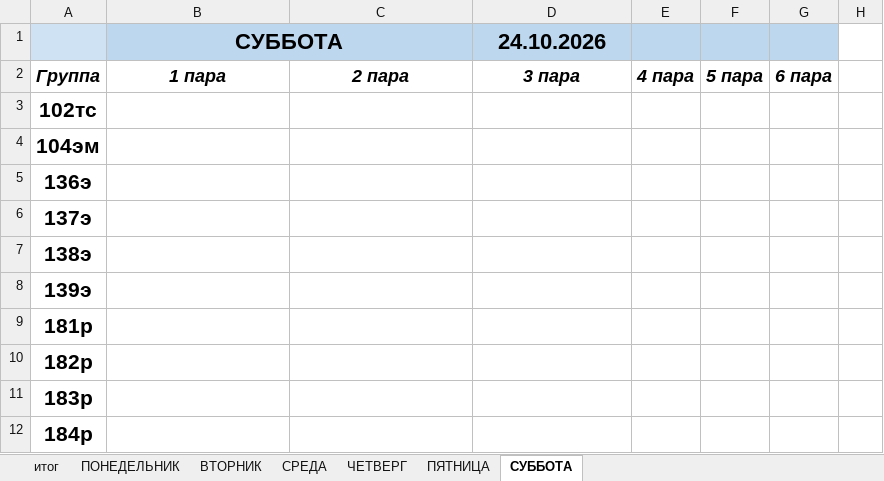
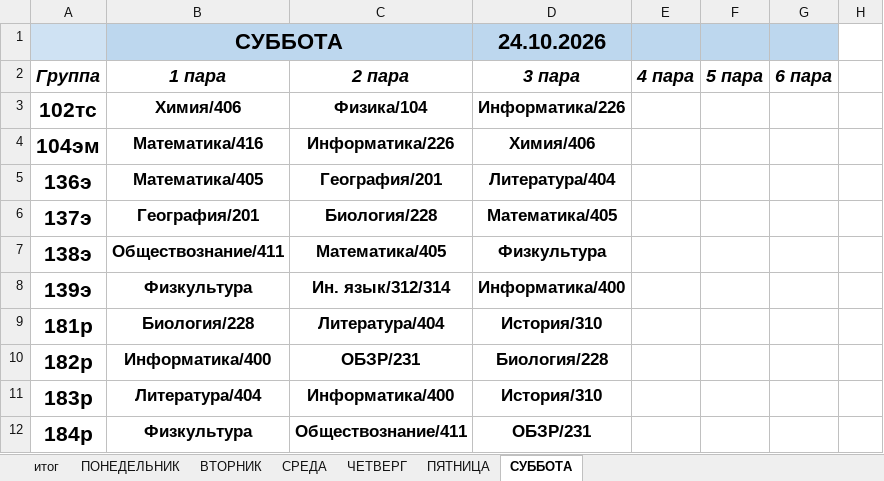
Before and after one commit to colderuopen-art/raspisanie, an Excel workbook: Расписание.xlsx, sheet СУББОТА, drawn as a sheet; only a part is shown; values as stored, in another font and other column widths than the file's, no borders; charts and pictures not drawn; the diff covers the shown part only; the diff names each change by its address in the sheet, - before the commit and + after, or states it on an @@ line.

```diff
--- a/Расписание.xlsx (sheet СУББОТА)
+++ b/Расписание.xlsx (sheet СУББОТА)
-B3 (1 пара): (empty)
+B3 (1 пара): Химия/406
-C3 (2 пара): (empty)
+C3 (2 пара): Физика/104
-D3 (3 пара): (empty)
+D3 (3 пара): Информатика/226
-B4 (1 пара): (empty)
+B4 (1 пара): Математика/416
-C4 (2 пара): (empty)
+C4 (2 пара): Информатика/226
-D4 (3 пара): (empty)
+D4 (3 пара): Химия/406
-B5 (1 пара): (empty)
+B5 (1 пара): Математика/405
-C5 (2 пара): (empty)
+C5 (2 пара): География/201
-D5 (3 пара): (empty)
+D5 (3 пара): Литература/404
-B6 (1 пара): (empty)
+B6 (1 пара): География/201
-C6 (2 пара): (empty)
+C6 (2 пара): Биология/228
-D6 (3 пара): (empty)
+D6 (3 пара): Математика/405
-B7 (1 пара): (empty)
+B7 (1 пара): Обществознание/411
-C7 (2 пара): (empty)
+C7 (2 пара): Математика/405
-D7 (3 пара): (empty)
+D7 (3 пара): Физкультура
-B8 (1 пара): (empty)
+B8 (1 пара): Физкультура
-C8 (2 пара): (empty)
+C8 (2 пара): Ин. язык/312/314
-D8 (3 пара): (empty)
+D8 (3 пара): Информатика/400
-B9 (1 пара): (empty)
+B9 (1 пара): Биология/228
-C9 (2 пара): (empty)
+C9 (2 пара): Литература/404
-D9 (3 пара): (empty)
+D9 (3 пара): История/310
-B10 (1 пара): (empty)
+B10 (1 пара): Информатика/400
-C10 (2 пара): (empty)
+C10 (2 пара): ОБЗР/231
-D10 (3 пара): (empty)
+D10 (3 пара): Биология/228
-B11 (1 пара): (empty)
+B11 (1 пара): Литература/404
-C11 (2 пара): (empty)
+C11 (2 пара): Информатика/400
-D11 (3 пара): (empty)
+D11 (3 пара): История/310
-B12 (1 пара): (empty)
+B12 (1 пара): Физкультура
-C12 (2 пара): (empty)
+C12 (2 пара): Обществознание/411
-D12 (3 пара): (empty)
+D12 (3 пара): ОБЗР/231
```
Also changed, not shown: 77 edited cells elsewhere in this sheet, sheet итог, sheet ПЯТНИЦА, sheet ЧЕТВЕРГ, sheet СРЕДА, formulas that keep their value, charts or pictures.
